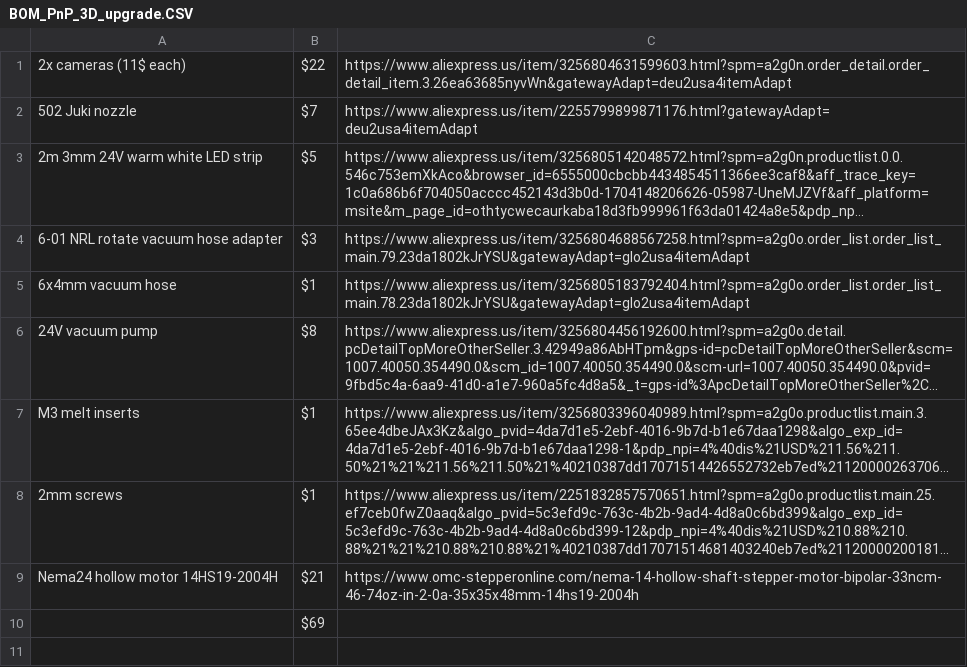
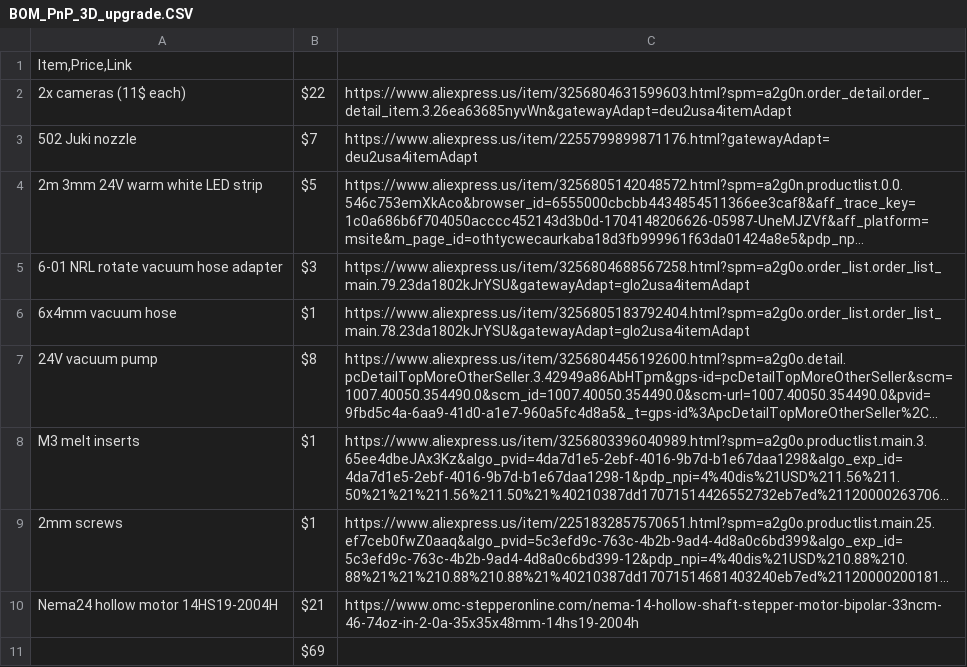
Before and after one commit to MegaC-C/Pick_n_Place_Ender3_v2, a CSV file: hardware/BOM_PnP_3D_upgrade.CSV, drawn as a sheet; long unchanged cells end in …; the diff names each change by its address in the sheet, - before the commit and + after, or states it on an @@ line.

Commit message:
updated csv format

```diff
--- a/hardware/BOM_PnP_3D_upgrade.CSV
+++ b/hardware/BOM_PnP_3D_upgrade.CSV
+row 1: Item,Price,Link
```
